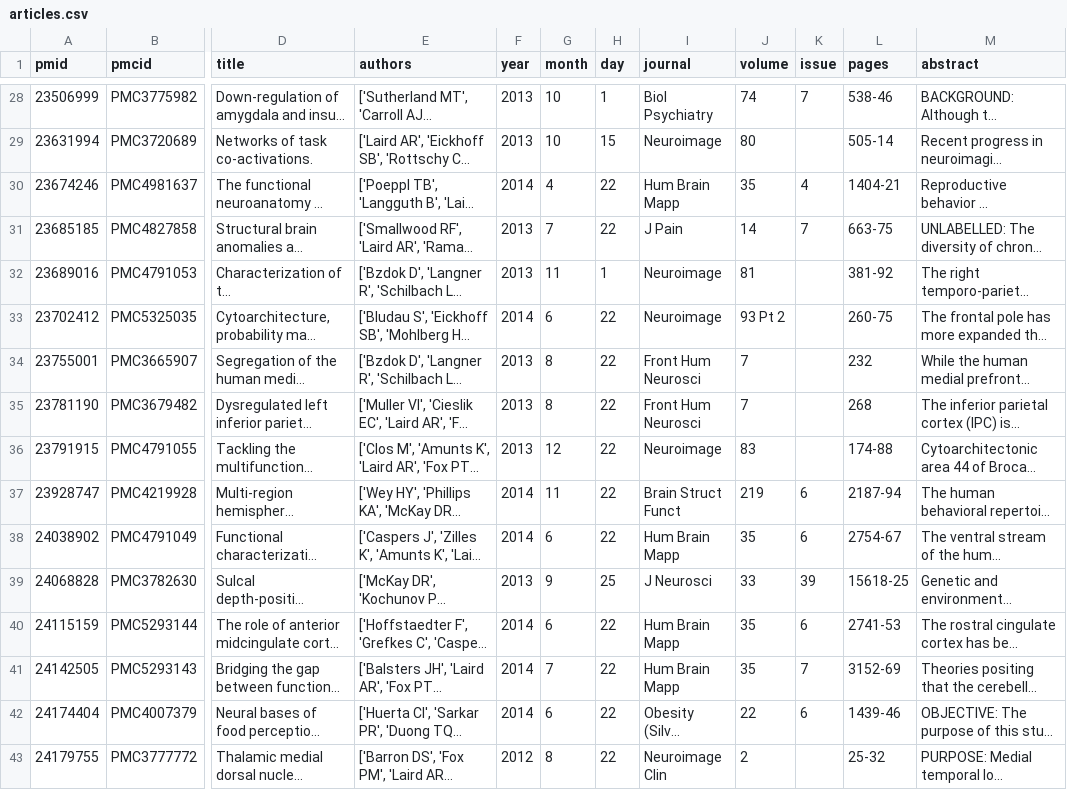
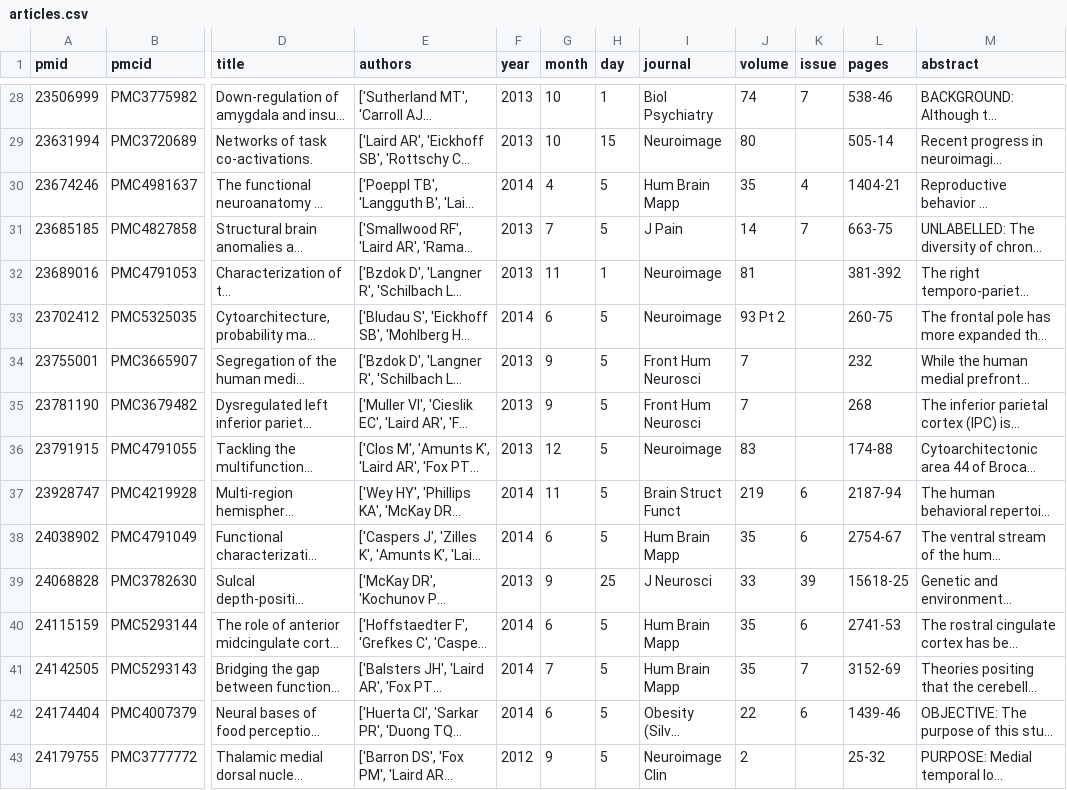
Before and after one commit to NBCLab/NBCLab.github.io, a CSV file: articles.csv, drawn as a sheet; only a part is shown, gaps mark what is left out; long unchanged cells end in …; the diff covers the shown part only; the diff names each change by its address in the sheet, - before the commit and + after, or states it on an @@ line.

```diff
--- a/articles.csv
+++ b/articles.csv
-H30:H31 (day): 22
+H30:H31 (day): 5
-L32 (pages): 381-92
+L32 (pages): 381-392
-H33:H38 (day): 22
+H33:H38 (day): 5
-G34:G35 (month): 8
+G34:G35 (month): 9
-H40:H43 (day): 22
+H40:H43 (day): 5
-G43 (month): 8
+G43 (month): 9
```
Also changed, not shown: 78 edited cells elsewhere in this file, 2 other files.
